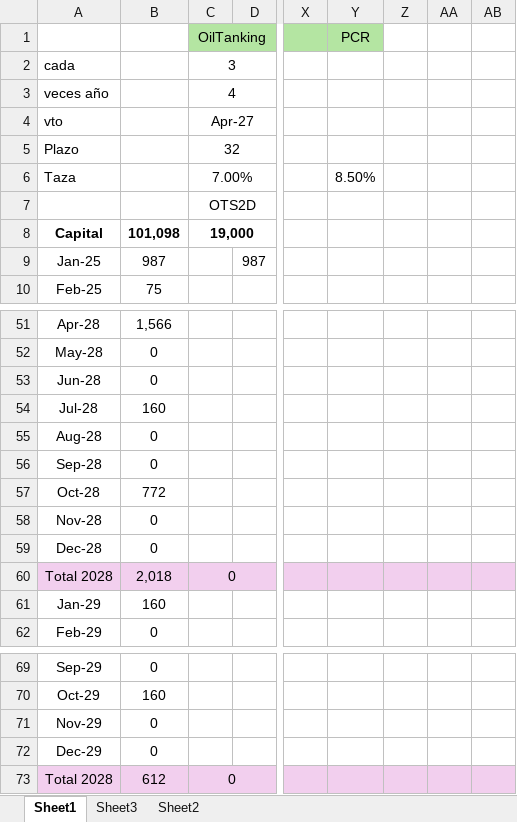
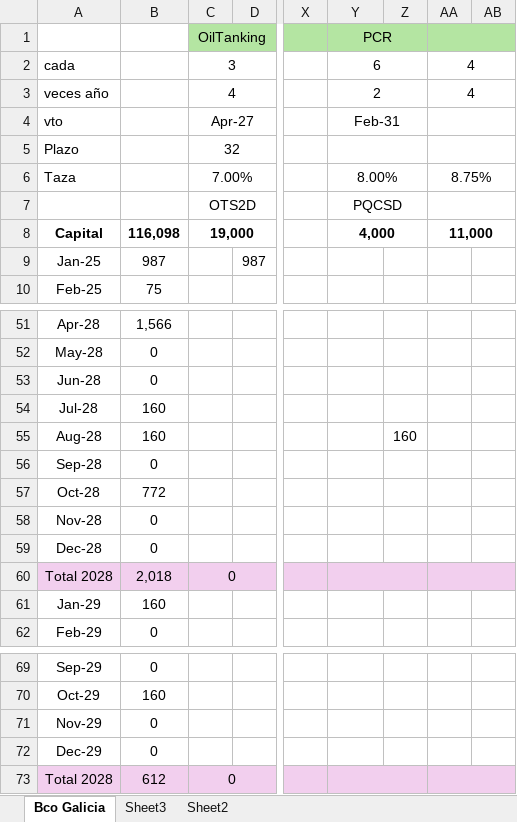
Before and after one commit to SELF-msselve/Personal, an Excel workbook: Inversiones/Inversiones.xlsx, sheet Bco Galicia, drawn as a sheet; only a part is shown, gaps mark what is left out; values as stored, in another font and other column widths than the file's, no borders; the diff covers the shown part only; the diff names each change by its address in the sheet, - before the commit and + after, or states it on an @@ line.

```diff
--- a/Inversiones/Inversiones.xlsx (sheet Bco Galicia)
+++ b/Inversiones/Inversiones.xlsx (sheet Bco Galicia)
-sheet tab: Sheet1
+sheet tab: Bco Galicia
+Y1:Z1 merged
-Z1:AB1 fill: none
+Z1:AB1 fill: #B4E5A2
+AA1:AB1 merged
-Y2 (PCR): (empty)
+Y2 (PCR): 6
+Y2:Z2 merged
-AA2:AA3: (empty)
+AA2:AA3: 4
+AA2:AB2 merged
-Y3 (PCR): (empty)
+Y3 (PCR): 2
+Y3:Z3 merged
+AA3:AB3 merged
-Y4 (PCR): (empty)
+Y4 (PCR): Feb-31
+Y4:Z4 merged
+AA4:AB4 merged
+Y5:Z5 merged
+AA5:AB5 merged
-Y6 (PCR): 8.50%
+Y6 (PCR): 8.00%
+Y6:Z6 merged
-AA6: (empty)
+AA6: 8.75%
+AA6:AB6 merged
-Y7 (PCR): (empty)
+Y7 (PCR): PQCSD
+Y7:Z7 merged
+AA7:AB7 merged
-B8: 101,098
+B8: 116,098
-Y8 (PCR): (empty)
+Y8 (PCR): 4,000
+Y8:Z8 merged
-AA8: (empty)
+AA8: 11,000
+AA8:AB8 merged
-B55: 0
+B55: 160
-Z55: (empty)
+Z55: 160
+Y60:Z60 merged
+AA60:AB60 merged
+Y73:Z73 merged
+AA73:AB73 merged
```
Also changed, not shown: 23 edited cells and merged cells elsewhere in this sheet, sheet Sheet3.
